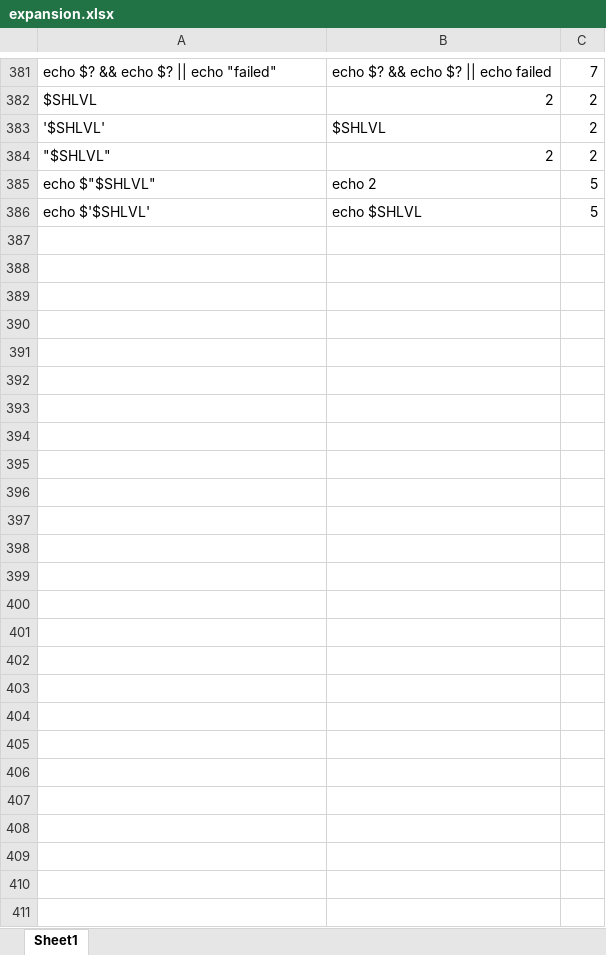
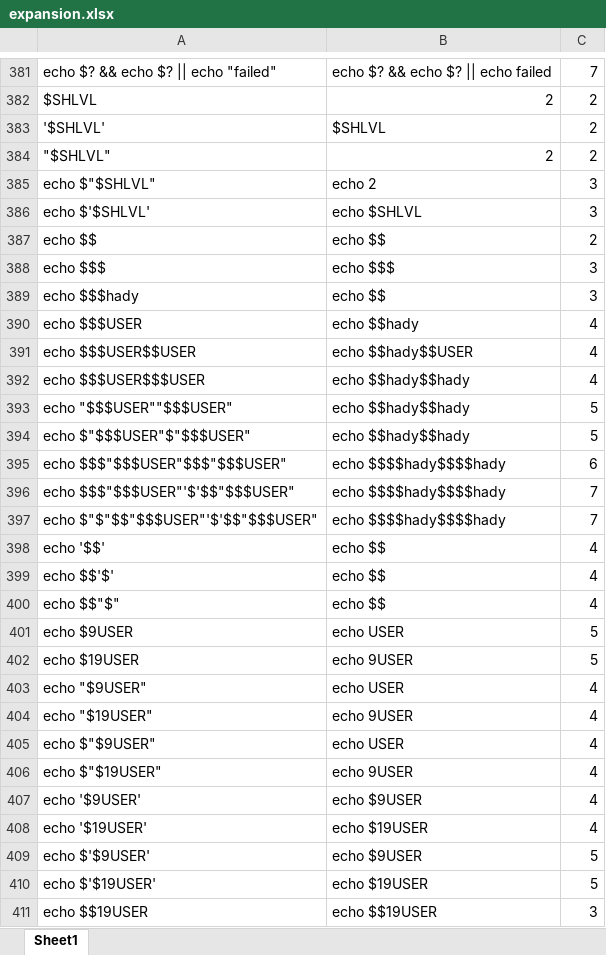
Before and after one commit to hadyawayda/minishell-tester, an Excel workbook: test_files/tokenization/expansion.xlsx, sheet Sheet1, drawn as a sheet; only a part is shown, gaps mark what is left out; values as stored, in another font and other column widths than the file's, no borders; the diff names each change by its address in the sheet, - before the commit and + after, or states it on an @@ line.

Commit message:
Added cases

```diff
--- a/test_files/tokenization/expansion.xlsx (sheet Sheet1)
+++ b/test_files/tokenization/expansion.xlsx (sheet Sheet1)
-C385:C386: 5
+C385:C386: 3
+row 387: echo $$ | echo $$ | 2
+row 388: echo $$$ | echo $$$ | 3
+row 389: echo $$$hady | echo $$ | 3
+row 390: echo $$$USER | echo $$hady | 4
+row 391: echo $$$USER$$USER | echo $$hady$$USER | 4
+row 392: echo $$$USER$$$USER | echo $$hady$$hady | 4
+row 393: echo "$$$USER""$$$USER" | echo $$hady$$hady | 5
+row 394: echo $"$$$USER"$"$$$USER" | echo $$hady$$hady | 5
+row 395: echo $$$"$$$USER"$$$"$$$USER" | echo $$$$hady$$$$hady | 6
+row 396: echo $$$"$$$USER"'$'$$"$$$USER" | echo $$$$hady$$$$hady | 7
+row 397: echo $"$"$$"$$$USER"'$'$$"$$$USER" | echo $$$$hady$$$$hady | 7
+row 398: echo '$$' | echo $$ | 4
+row 399: echo $$'$' | echo $$ | 4
+row 400: echo $$"$" | echo $$ | 4
+row 401: echo $9USER | echo USER | 5
+row 402: echo $19USER | echo 9USER | 5
+row 403: echo "$9USER" | echo USER | 4
+row 404: echo "$19USER" | echo 9USER | 4
+row 405: echo $"$9USER" | echo USER | 4
+row 406: echo $"$19USER" | echo 9USER | 4
+row 407: echo '$9USER' | echo $9USER | 4
+row 408: echo '$19USER' | echo $19USER | 4
+row 409: echo $'$9USER' | echo $9USER | 5
+row 410: echo $'$19USER' | echo $19USER | 5
+row 411: echo $$19USER | echo $$19USER | 3
```
